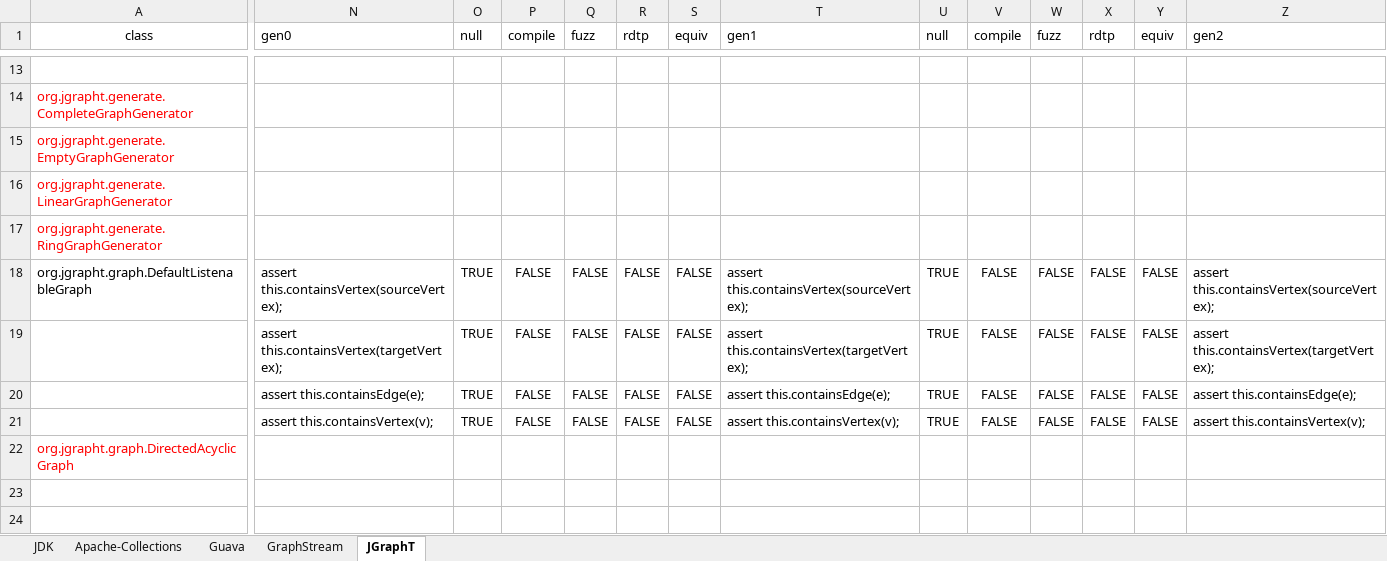
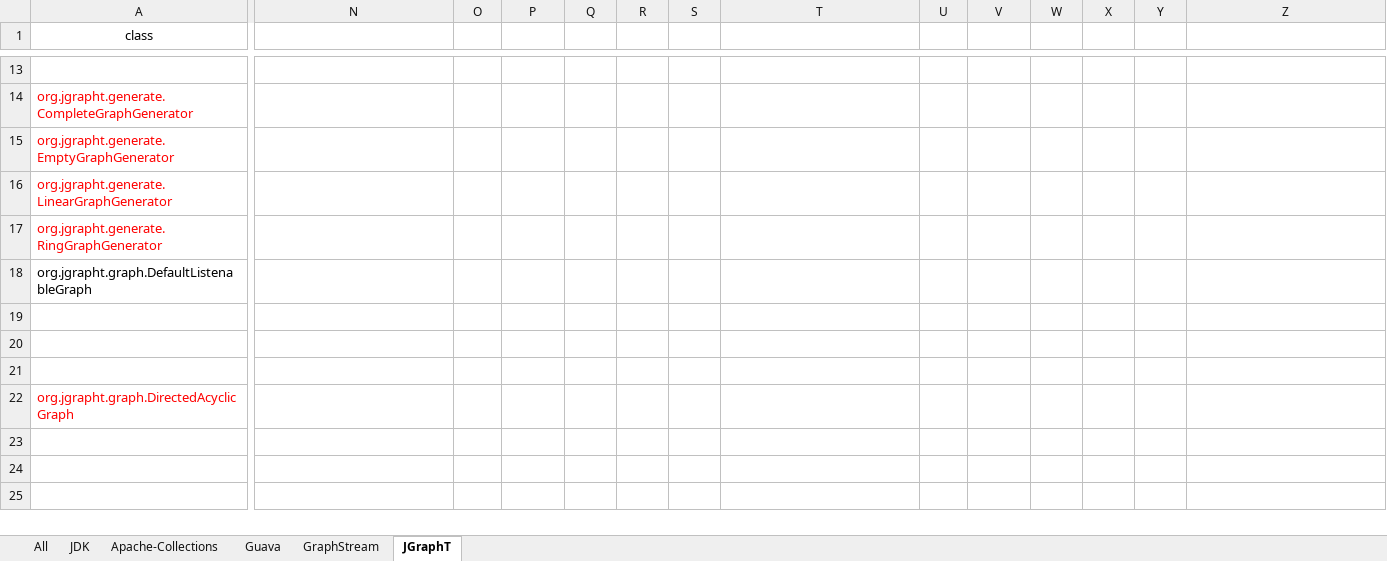
Before and after one commit to Lhtie/llms-for-assertions, an Excel workbook: Assertions from C2S.xlsx, sheet JGraphT, drawn as a sheet; only a part is shown, gaps mark what is left out; the shorter side is filled out with more unchanged rows; values as stored, in another font and other column widths than the file's, no borders; removed rows and columns are numbered as before the commit, all else as after; rows hold the shown columns only; the diff covers the shown part only; the diff names each change by its address in the sheet, - before the commit and + after, or states it on an @@ line.

```diff
--- a/Assertions from C2S.xlsx (sheet JGraphT)
+++ b/Assertions from C2S.xlsx (sheet JGraphT)
+sheet tab: All
-N1: gen0
+N1: (empty)
-O1: null
+O1: (empty)
-P1: compile
+P1: (empty)
-Q1: fuzz
+Q1: (empty)
-R1: rdtp
+R1: (empty)
-S1: equiv
+S1: (empty)
-T1: gen1
+T1: (empty)
-U1: null
+U1: (empty)
-V1: compile
+V1: (empty)
-W1: fuzz
+W1: (empty)
-X1: rdtp
+X1: (empty)
-Y1: equiv
+Y1: (empty)
-Z1: gen2
+Z1: (empty)
-N18: assert this.containsVertex(sourceVertex);
+N18: (empty)
-O18: TRUE
+O18: (empty)
-P18: FALSE
+P18: (empty)
-Q18: FALSE
+Q18: (empty)
-R18: FALSE
+R18: (empty)
-S18: FALSE
+S18: (empty)
-T18: assert this.containsVertex(sourceVertex);
+T18: (empty)
-U18: TRUE
+U18: (empty)
-V18: FALSE
+V18: (empty)
-W18: FALSE
+W18: (empty)
-X18: FALSE
+X18: (empty)
-Y18: FALSE
+Y18: (empty)
-Z18: assert this.containsVertex(sourceVertex);
+Z18: (empty)
-row 19:  | assert this.containsVertex(targetVertex); | TRUE | FALSE | FALSE | FALSE | FALSE | assert this.containsVertex(targetVertex); | TRUE | FALSE | FALSE | FALSE | FALSE | assert this.containsVertex(targetVertex);
-row 20:  | assert this.containsEdge(e); | TRUE | FALSE | FALSE | FALSE | FALSE | assert this.containsEdge(e); | TRUE | FALSE | FALSE | FALSE | FALSE | assert this.containsEdge(e);
-row 21:  | assert this.containsVertex(v); | TRUE | FALSE | FALSE | FALSE | FALSE | assert this.containsVertex(v); | TRUE | FALSE | FALSE | FALSE | FALSE | assert this.containsVertex(v);
+row 19: (empty)
+row 20: (empty)
+row 21: (empty)
```
Also changed, not shown: 10 edited cells elsewhere in this sheet, sheet JDK, sheet Apache-Collections, sheet GraphStream, sheet Guava, 5 other files.
